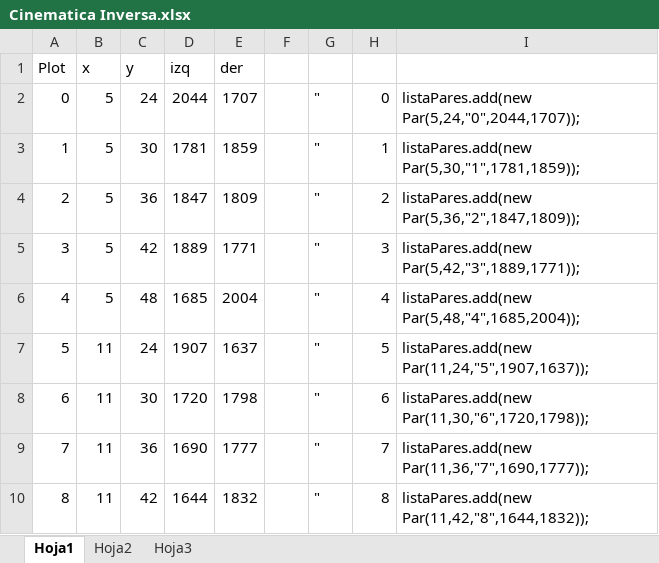
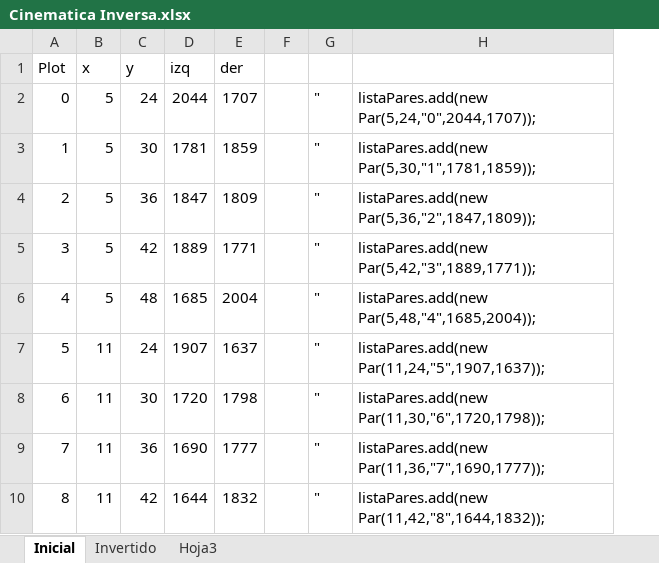
Before and after one commit to clillo/electronica, an Excel workbook: PlotClock/Cinematica Inversa.xlsx, sheet Inicial, drawn as a sheet; only a part is shown; values as stored, in another font and other column widths than the file's, no borders; charts and pictures not drawn; the diff names each change by its address in the sheet, - before the commit and + after, or states it on an @@ line.

```diff
--- a/PlotClock/Cinematica Inversa.xlsx (sheet Inicial)
+++ b/PlotClock/Cinematica Inversa.xlsx (sheet Inicial)
-sheet tab: Hoja1
+sheet tab: Inicial
-sheet tab: Hoja2
+sheet tab: Invertido
-column H, rows 2-10: 0 | 1 | 2 | 3 | 4 | 5 | 6 | 7 | 8
```
Also changed, not shown: sheet Invertido, formulas that keep their value, charts or pictures, 7 other files.
